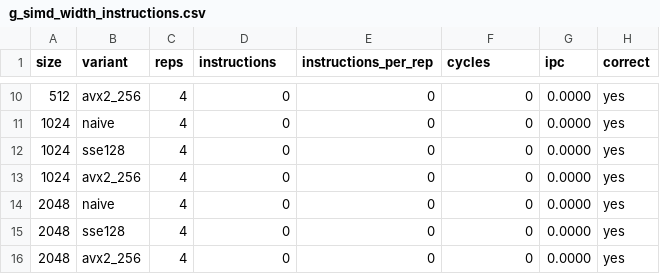
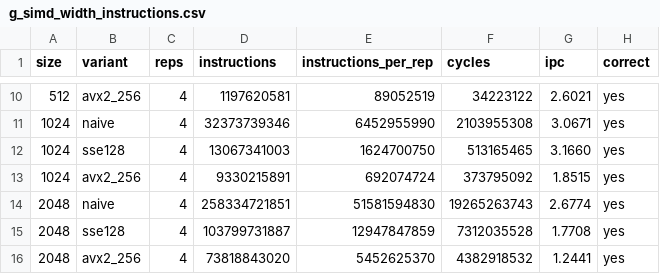
Before and after one commit to awezmehtab/CS683Assignments, a CSV file: 01/task2/results/g_simd_width_instructions.csv, drawn as a sheet; only a part is shown, gaps mark what is left out; the diff covers the shown part only.

```diff
--- a/01/task2/results/g_simd_width_instructions.csv
+++ b/01/task2/results/g_simd_width_instructions.csv
@@ -10,7 +10,7 @@ size,variant,reps,instructions,instructions_per_rep,cycles,ipc,correct
-512,avx2_256,4,0,0,0,0.0000,yes
-1024,naive,4,0,0,0,0.0000,yes
-1024,sse128,4,0,0,0,0.0000,yes
-1024,avx2_256,4,0,0,0,0.0000,yes
-2048,naive,4,0,0,0,0.0000,yes
-2048,sse128,4,0,0,0,0.0000,yes
-2048,avx2_256,4,0,0,0,0.0000,yes
+512,avx2_256,4,1197620581,89052519,34223122,2.6021,yes
+1024,naive,4,32373739346,6452955990,2103955308,3.0671,yes
+1024,sse128,4,13067341003,1624700750,513165465,3.1660,yes
+1024,avx2_256,4,9330215891,692074724,373795092,1.8515,yes
+2048,naive,4,258334721851,51581594830,19265263743,2.6774,yes
+2048,sse128,4,103799731887,12947847859,7312035528,1.7708,yes
+2048,avx2_256,4,73818843020,5452625370,4382918532,1.2441,yes
```
Also changed, not shown: 32 edited cells elsewhere in this file, 01/task2/results/b_speedup_vs_size.csv, 01/task2/results/c_cache_metrics.csv, 32 other files.
